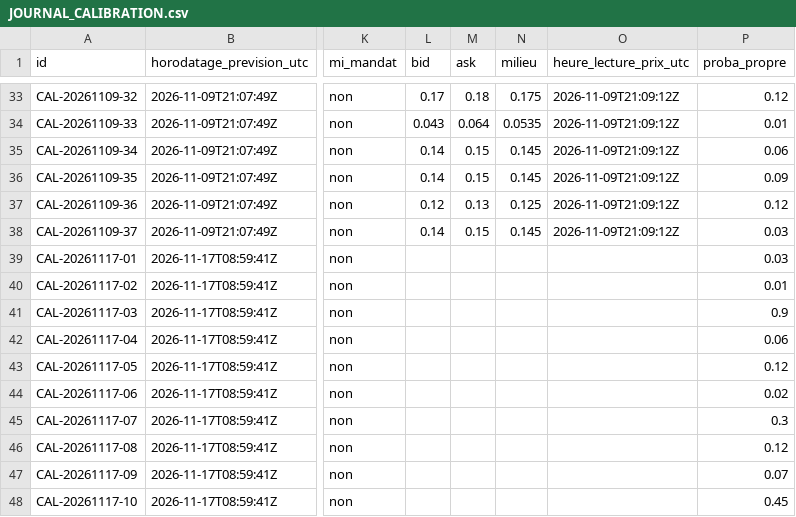
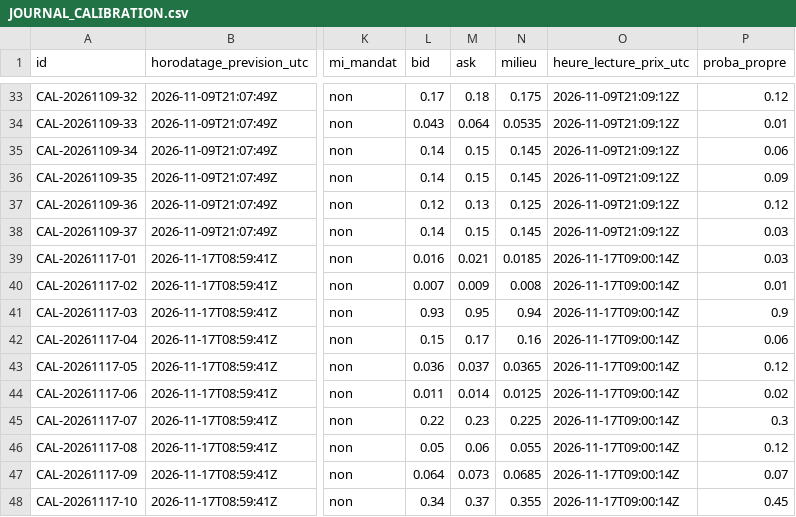
Before and after one commit to Teo102/bot-trading-jonathan, a CSV file: systeme-trading/polymarket/calibration/JOURNAL_CALIBRATION.csv, drawn as a sheet; only a part is shown, gaps mark what is left out; the diff covers the shown part only; the diff names each change by its address in the sheet, - before the commit and + after, or states it on an @@ line.

```diff
--- a/systeme-trading/polymarket/calibration/JOURNAL_CALIBRATION.csv
+++ b/systeme-trading/polymarket/calibration/JOURNAL_CALIBRATION.csv
-L39 (bid): (empty)
+L39 (bid): 0.016
-M39 (ask): (empty)
+M39 (ask): 0.021
-N39 (milieu): (empty)
+N39 (milieu): 0.0185
-O39:O48 (heure_lecture_prix_utc): (empty)
+O39:O48 (heure_lecture_prix_utc): 2026-11-17T09:00:14Z
-L40 (bid): (empty)
+L40 (bid): 0.007
-M40 (ask): (empty)
+M40 (ask): 0.009
-N40 (milieu): (empty)
+N40 (milieu): 0.008
-L41 (bid): (empty)
+L41 (bid): 0.93
-M41 (ask): (empty)
+M41 (ask): 0.95
-N41 (milieu): (empty)
+N41 (milieu): 0.94
-L42 (bid): (empty)
+L42 (bid): 0.15
-M42 (ask): (empty)
+M42 (ask): 0.17
-N42 (milieu): (empty)
+N42 (milieu): 0.16
-L43 (bid): (empty)
+L43 (bid): 0.036
-M43 (ask): (empty)
+M43 (ask): 0.037
-N43 (milieu): (empty)
+N43 (milieu): 0.0365
-L44 (bid): (empty)
+L44 (bid): 0.011
-M44 (ask): (empty)
+M44 (ask): 0.014
-N44 (milieu): (empty)
+N44 (milieu): 0.0125
-L45 (bid): (empty)
+L45 (bid): 0.22
-M45 (ask): (empty)
+M45 (ask): 0.23
-N45 (milieu): (empty)
+N45 (milieu): 0.225
-L46 (bid): (empty)
+L46 (bid): 0.05
-M46 (ask): (empty)
+M46 (ask): 0.06
-N46 (milieu): (empty)
+N46 (milieu): 0.055
-L47 (bid): (empty)
+L47 (bid): 0.064
-M47 (ask): (empty)
+M47 (ask): 0.073
-N47 (milieu): (empty)
+N47 (milieu): 0.0685
-L48 (bid): (empty)
+L48 (bid): 0.34
-M48 (ask): (empty)
+M48 (ask): 0.37
-N48 (milieu): (empty)
+N48 (milieu): 0.355
```
Also changed, not shown: 80 edited cells elsewhere in this file, 3 other files.
